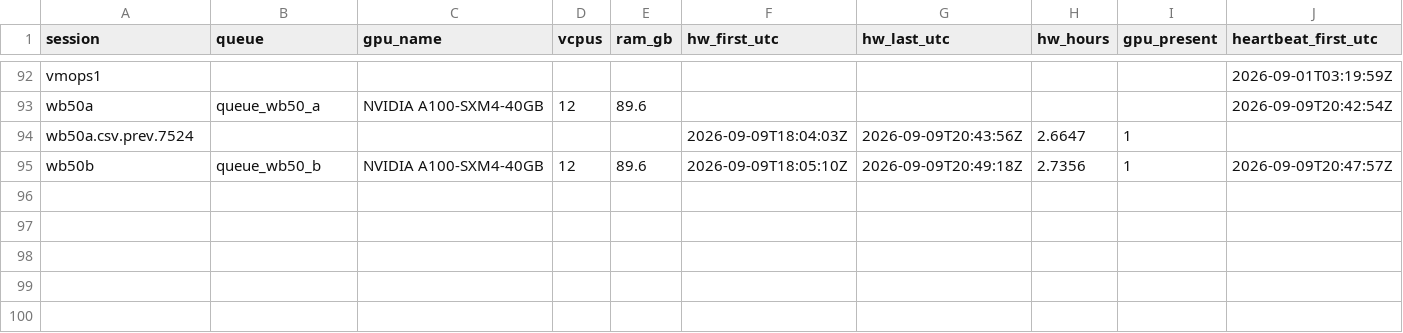
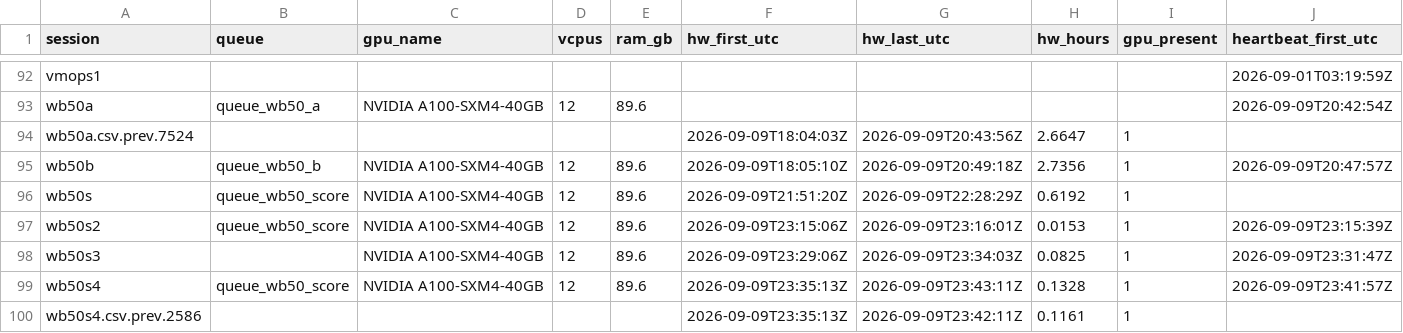
Before and after one commit to Kameron-Eck/edmonds-treedata, a CSV file: phase4/qc/runtime_sessions.csv, drawn as a sheet; only a part is shown, gaps mark what is left out; rows hold the shown columns only; the diff names each change by its address in the sheet, - before the commit and + after, or states it on an @@ line.

```diff
--- a/phase4/qc/runtime_sessions.csv
+++ b/phase4/qc/runtime_sessions.csv
+row 96: wb50s | queue_wb50_score | NVIDIA A100-SXM4-40GB | 12 | 89.6 | 2026-09-09T21:51:20Z | 2026-09-09T22:28:29Z | 0.6192 | 1
+row 97: wb50s2 | queue_wb50_score | NVIDIA A100-SXM4-40GB | 12 | 89.6 | 2026-09-09T23:15:06Z | 2026-09-09T23:16:01Z | 0.0153 | 1 | 2026-09-09T23:15:39Z
+row 98: wb50s3 |  | NVIDIA A100-SXM4-40GB | 12 | 89.6 | 2026-09-09T23:29:06Z | 2026-09-09T23:34:03Z | 0.0825 | 1 | 2026-09-09T23:31:47Z
+row 99: wb50s4 | queue_wb50_score | NVIDIA A100-SXM4-40GB | 12 | 89.6 | 2026-09-09T23:35:13Z | 2026-09-09T23:43:11Z | 0.1328 | 1 | 2026-09-09T23:41:57Z
+row 100: wb50s4.csv.prev.2586 |  |  |  |  | 2026-09-09T23:35:13Z | 2026-09-09T23:42:11Z | 0.1161 | 1
```
Also changed, not shown: Scripts/run_registry.csv, phase4/qc/failure_registry.csv, 30 other files.
